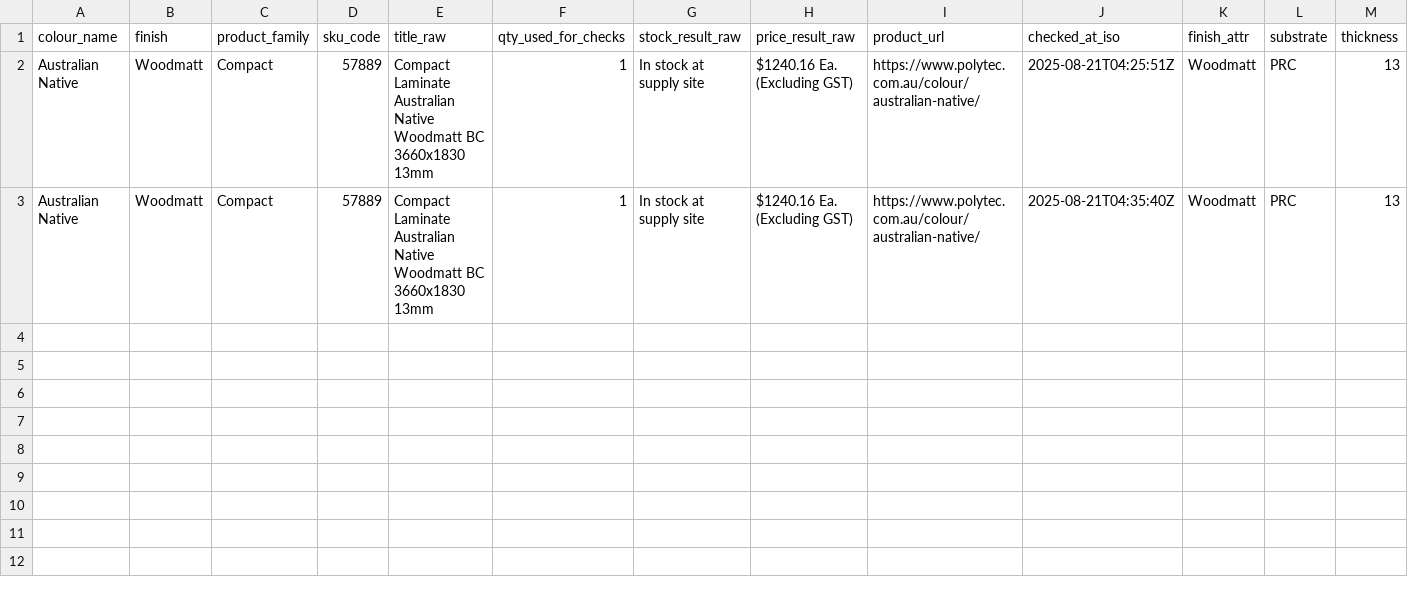
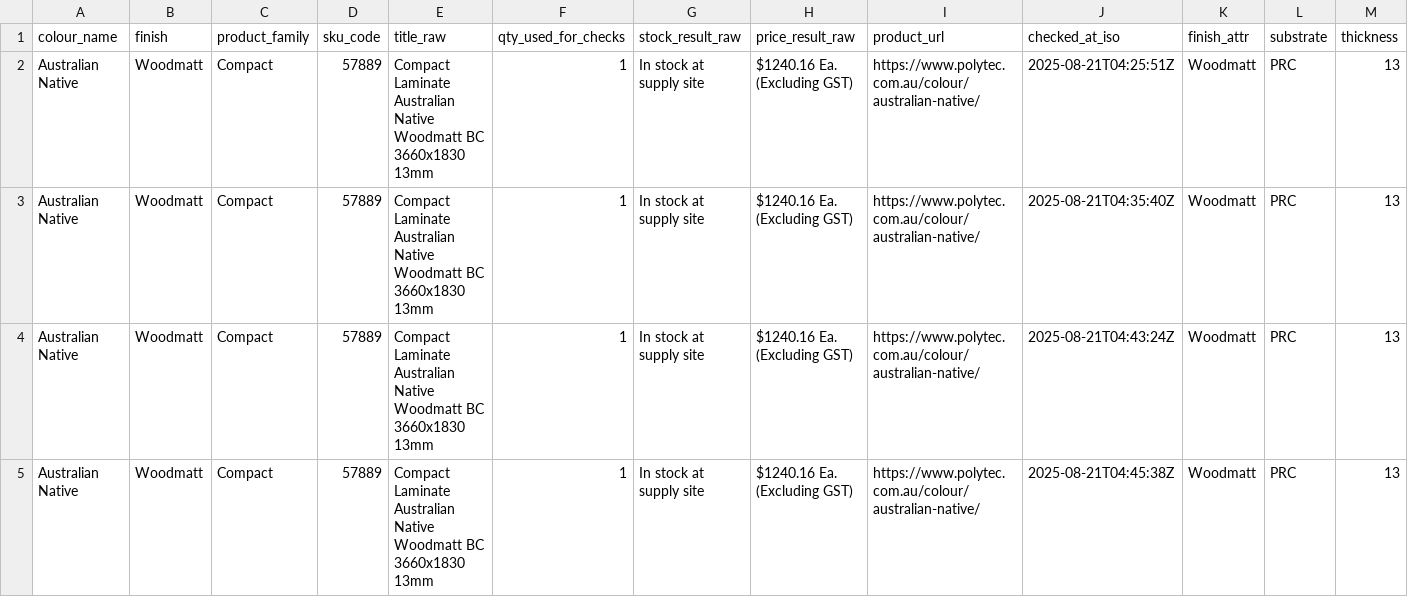
Before and after one commit to JJMax108/poly_scraper_v1, a CSV file: csv/compact.csv, drawn as a sheet; only a part is shown; rows hold the shown columns only; the diff names each change by its address in the sheet, - before the commit and + after, or states it on an @@ line.

```diff
--- a/csv/compact.csv
+++ b/csv/compact.csv
+row 4: Australian Native | Woodmatt | Compact | 57889 | Compact Laminate Australian Native Woodmatt BC 3660x1830 13mm | 1 | In stock at supply site | $1240.16 Ea. (Excluding GST) | https://www.polytec.com.au/colour/australian-native/ | 2025-08-21T04:43:24Z | Woodmatt | PRC | 13
+row 5: Australian Native | Woodmatt | Compact | 57889 | Compact Laminate Australian Native Woodmatt BC 3660x1830 13mm | 1 | In stock at supply site | $1240.16 Ea. (Excluding GST) | https://www.polytec.com.au/colour/australian-native/ | 2025-08-21T04:45:38Z | Woodmatt | PRC | 13
```
Also changed, not shown: csv/board_decorative.csv, csv/edgetape_decorative.csv, 5 other files.
